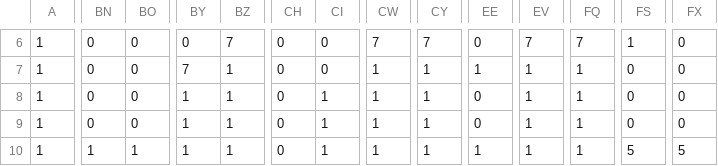
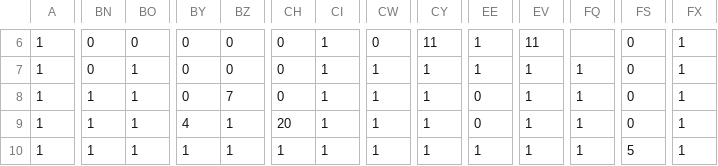
Before and after one commit to tmtm1013/teamAD.WAVE1, a CSV file: WAVE/WAVE/stage33.csv, drawn as a sheet; only a part is shown, gaps mark what is left out; the diff covers the shown part only; the diff names each change by its address in the sheet, - before the commit and + after, or states it on an @@ line.

```diff
--- a/WAVE/WAVE/stage33.csv
+++ b/WAVE/WAVE/stage33.csv
-BZ6: 7
+BZ6: 0
-CI6:CI7: 0
+CI6:CI7: 1
-CW6: 7
+CW6: 0
-CY6: 7
+CY6: 11
-EE6: 0
+EE6: 1
-EV6: 7
+EV6: 11
-FQ6: 7
+FQ6: (empty)
-FS6: 1
+FS6: 0
-FX6:FX9: 0
+FX6:FX9: 1
-BO7:BO9: 0
+BO7:BO9: 1
-BY7: 7
+BY7: 0
-BZ7: 1
+BZ7: 0
-BN8:BN9: 0
+BN8:BN9: 1
-BY8: 1
+BY8: 0
-BZ8: 1
+BZ8: 7
-BY9: 1
+BY9: 4
-CH9: 0
+CH9: 20
-CH10: 0
+CH10: 1
-FX10: 5
+FX10: 1
```
Also changed, not shown: 68 edited cells elsewhere in this file, WAVE/WAVE/stage111.csv, WAVE/WAVE/stage22.csv, 20 other files.
